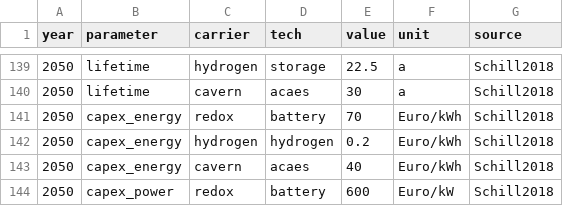
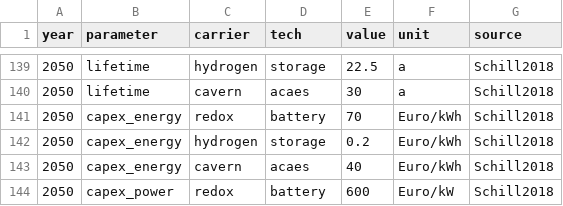
Before and after one commit to ZNES-datapackages/angus-input-data, a CSV file: technology/technology.csv, drawn as a sheet; only a part is shown, gaps mark what is left out.

Commit message:
Fix hydrogen tech typo

```diff
--- a/technology/technology.csv
+++ b/technology/technology.csv
@@ -141,3 +141,3 @@ year,parameter,carrier,tech,value,unit,source
 2050,capex_energy,redox,battery,70,Euro/kWh,Schill2018
-2050,capex_energy,hydrogen,hydrogen,0.2,Euro/kWh,Schill2018
+2050,capex_energy,hydrogen,storage,0.2,Euro/kWh,Schill2018
 2050,capex_energy,cavern,acaes,40,Euro/kWh,Schill2018
```
